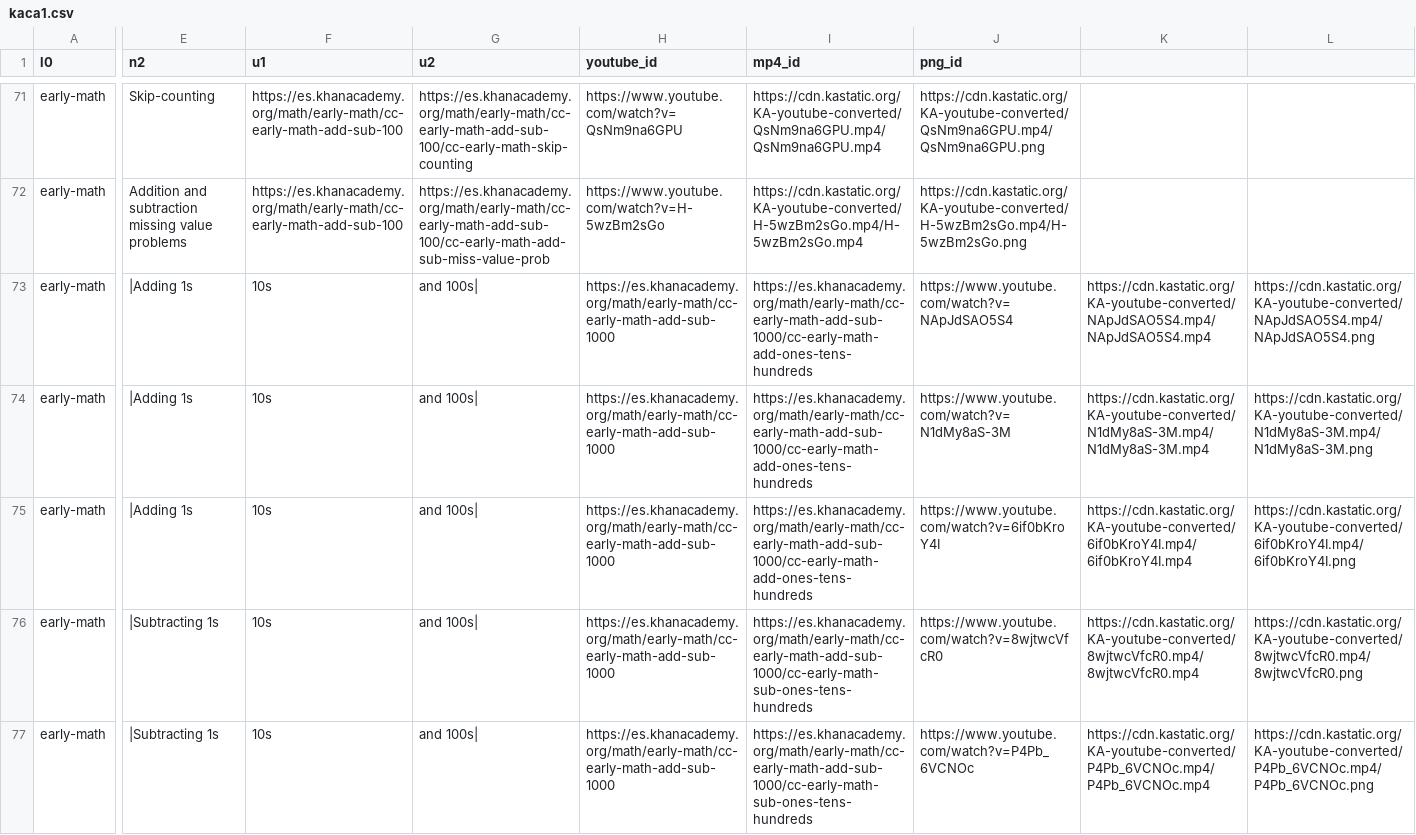
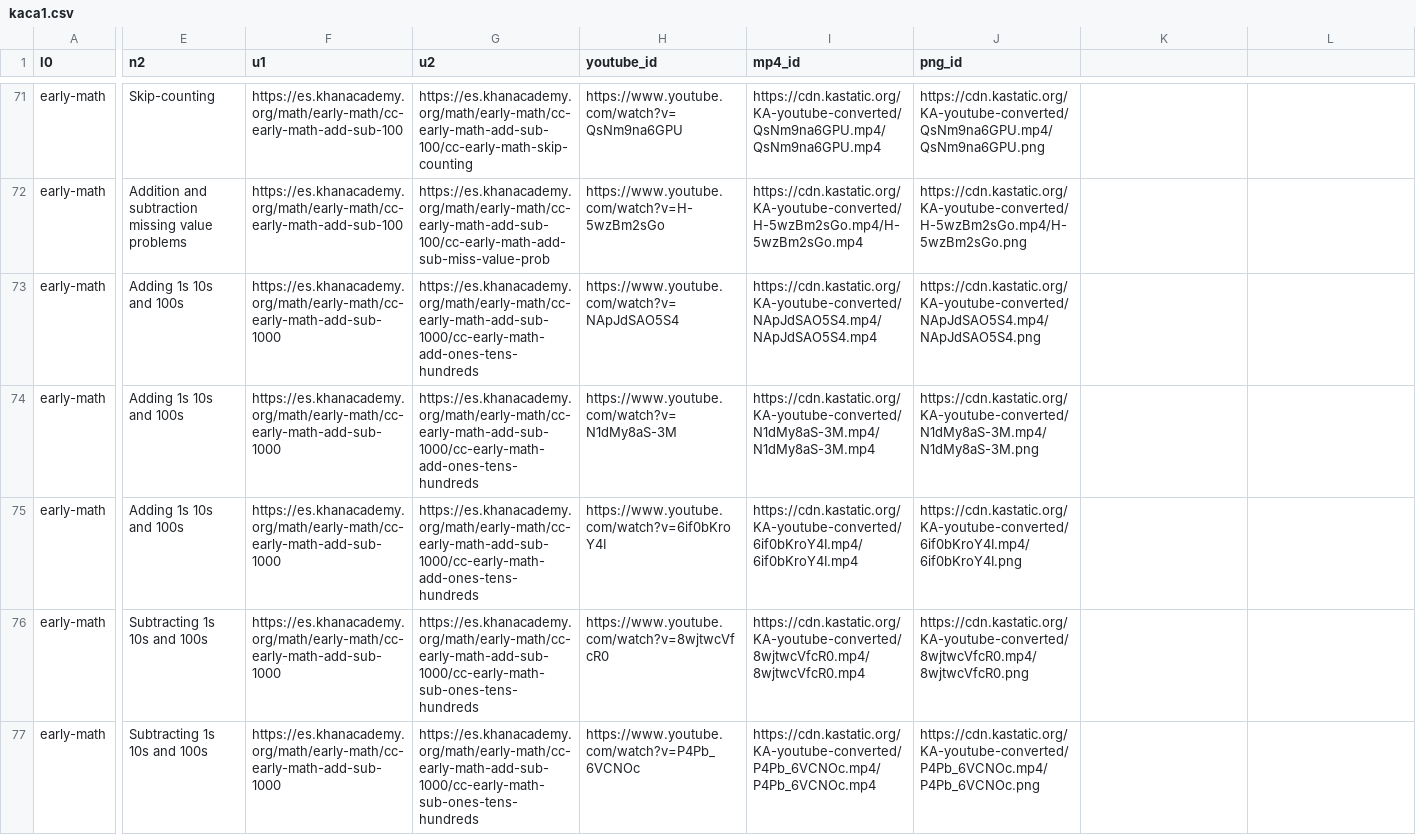
Before and after one commit to ruchir594/kacademy, a CSV file: kaca1.csv, drawn as a sheet; only a part is shown, gaps mark what is left out; the diff covers the shown part only; the diff names each change by its address in the sheet, - before the commit and + after, or states it on an @@ line.

Commit message:
TSV compatible

```diff
--- a/kaca1.csv
+++ b/kaca1.csv
-E73:E75 (n2): |Adding 1s
+E73:E75 (n2): Adding 1s 10s and 100s
-F73:F77 (u1): 10s
+F73:F77 (u1): https://es.khanacademy.org/math/early-math/cc-early-math-add-sub-1000
-G73:G75 (u2): and 100s|
+G73:G75 (u2): https://es.khanacademy.org/math/early-math/cc-early-math-add-sub-1000/cc-early-math-add-ones-tens-hundreds
-H73 (youtube_id): https://es.khanacademy.org/math/early-math/cc-early-math-add-sub-1000
+H73 (youtube_id): https://www.youtube.com/watch?v=NApJdSAO5S4
-I73 (mp4_id): https://es.khanacademy.org/math/early-math/cc-early-math-add-sub-1000/cc-early-math-add-ones-tens-hundreds
+I73 (mp4_id): https://cdn.kastatic.org/KA-youtube-converted/NApJdSAO5S4.mp4/NApJdSAO5S4.mp4
-J73 (png_id): https://www.youtube.com/watch?v=NApJdSAO5S4
+J73 (png_id): https://cdn.kastatic.org/KA-youtube-converted/NApJdSAO5S4.mp4/NApJdSAO5S4.png
-K73: https://cdn.kastatic.org/KA-youtube-converted/NApJdSAO5S4.mp4/NApJdSAO5S4.mp4
+K73: (empty)
-L73: https://cdn.kastatic.org/KA-youtube-converted/NApJdSAO5S4.mp4/NApJdSAO5S4.png
+L73: (empty)
-H74 (youtube_id): https://es.khanacademy.org/math/early-math/cc-early-math-add-sub-1000
+H74 (youtube_id): https://www.youtube.com/watch?v=N1dMy8aS-3M
-I74 (mp4_id): https://es.khanacademy.org/math/early-math/cc-early-math-add-sub-1000/cc-early-math-add-ones-tens-hundreds
+I74 (mp4_id): https://cdn.kastatic.org/KA-youtube-converted/N1dMy8aS-3M.mp4/N1dMy8aS-3M.mp4
-J74 (png_id): https://www.youtube.com/watch?v=N1dMy8aS-3M
+J74 (png_id): https://cdn.kastatic.org/KA-youtube-converted/N1dMy8aS-3M.mp4/N1dMy8aS-3M.png
-K74: https://cdn.kastatic.org/KA-youtube-converted/N1dMy8aS-3M.mp4/N1dMy8aS-3M.mp4
+K74: (empty)
-L74: https://cdn.kastatic.org/KA-youtube-converted/N1dMy8aS-3M.mp4/N1dMy8aS-3M.png
+L74: (empty)
-H75 (youtube_id): https://es.khanacademy.org/math/early-math/cc-early-math-add-sub-1000
+H75 (youtube_id): https://www.youtube.com/watch?v=6if0bKroY4I
-I75 (mp4_id): https://es.khanacademy.org/math/early-math/cc-early-math-add-sub-1000/cc-early-math-add-ones-tens-hundreds
+I75 (mp4_id): https://cdn.kastatic.org/KA-youtube-converted/6if0bKroY4I.mp4/6if0bKroY4I.mp4
-J75 (png_id): https://www.youtube.com/watch?v=6if0bKroY4I
+J75 (png_id): https://cdn.kastatic.org/KA-youtube-converted/6if0bKroY4I.mp4/6if0bKroY4I.png
-K75: https://cdn.kastatic.org/KA-youtube-converted/6if0bKroY4I.mp4/6if0bKroY4I.mp4
+K75: (empty)
-L75: https://cdn.kastatic.org/KA-youtube-converted/6if0bKroY4I.mp4/6if0bKroY4I.png
+L75: (empty)
-E76:E77 (n2): |Subtracting 1s
+E76:E77 (n2): Subtracting 1s 10s and 100s
-G76:G77 (u2): and 100s|
+G76:G77 (u2): https://es.khanacademy.org/math/early-math/cc-early-math-add-sub-1000/cc-early-math-sub-ones-tens-hundreds
-H76 (youtube_id): https://es.khanacademy.org/math/early-math/cc-early-math-add-sub-1000
+H76 (youtube_id): https://www.youtube.com/watch?v=8wjtwcVfcR0
-I76 (mp4_id): https://es.khanacademy.org/math/early-math/cc-early-math-add-sub-1000/cc-early-math-sub-ones-tens-hundreds
+I76 (mp4_id): https://cdn.kastatic.org/KA-youtube-converted/8wjtwcVfcR0.mp4/8wjtwcVfcR0.mp4
-J76 (png_id): https://www.youtube.com/watch?v=8wjtwcVfcR0
+J76 (png_id): https://cdn.kastatic.org/KA-youtube-converted/8wjtwcVfcR0.mp4/8wjtwcVfcR0.png
-K76: https://cdn.kastatic.org/KA-youtube-converted/8wjtwcVfcR0.mp4/8wjtwcVfcR0.mp4
+K76: (empty)
-L76: https://cdn.kastatic.org/KA-youtube-converted/8wjtwcVfcR0.mp4/8wjtwcVfcR0.png
+L76: (empty)
-H77 (youtube_id): https://es.khanacademy.org/math/early-math/cc-early-math-add-sub-1000
+H77 (youtube_id): https://www.youtube.com/watch?v=P4Pb_6VCNOc
-I77 (mp4_id): https://es.khanacademy.org/math/early-math/cc-early-math-add-sub-1000/cc-early-math-sub-ones-tens-hundreds
+I77 (mp4_id): https://cdn.kastatic.org/KA-youtube-converted/P4Pb_6VCNOc.mp4/P4Pb_6VCNOc.mp4
-J77 (png_id): https://www.youtube.com/watch?v=P4Pb_6VCNOc
+J77 (png_id): https://cdn.kastatic.org/KA-youtube-converted/P4Pb_6VCNOc.mp4/P4Pb_6VCNOc.png
-K77: https://cdn.kastatic.org/KA-youtube-converted/P4Pb_6VCNOc.mp4/P4Pb_6VCNOc.mp4
+K77: (empty)
-L77: https://cdn.kastatic.org/KA-youtube-converted/P4Pb_6VCNOc.mp4/P4Pb_6VCNOc.png
+L77: (empty)
```
Also changed, not shown: 72 edited cells elsewhere in this file.
